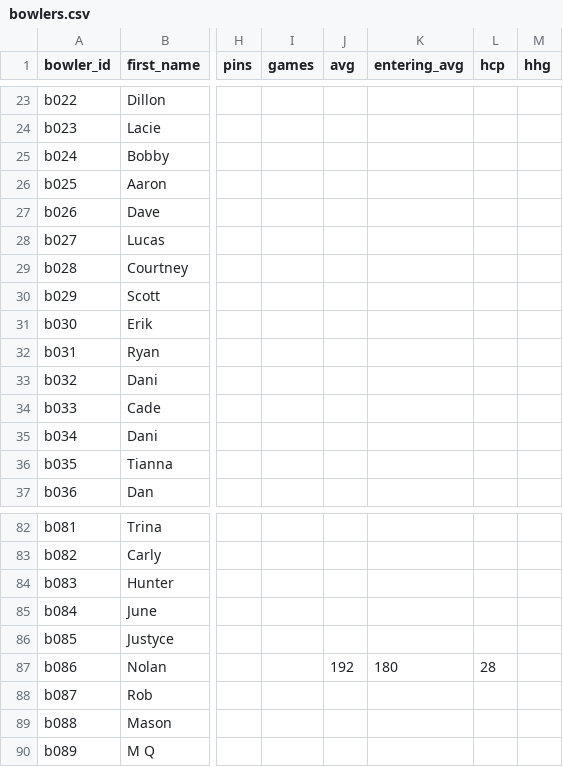
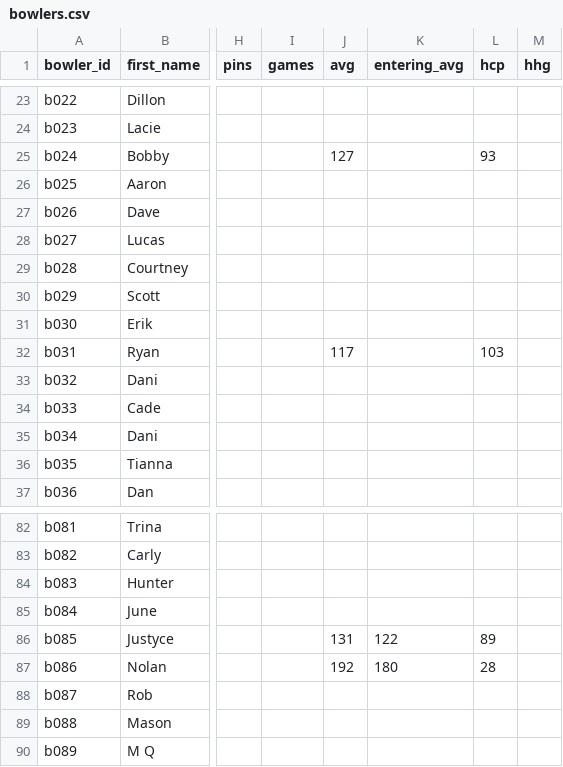
Before and after one commit to nolanmyles20/BowlingCenter, a CSV file: data/bowlers.csv, drawn as a sheet; only a part is shown, gaps mark what is left out; the diff names each change by its address in the sheet, - before the commit and + after, or states it on an @@ line.

Commit message:
Update bowlers.csv

```diff
--- a/data/bowlers.csv
+++ b/data/bowlers.csv
-J25 (avg): (empty)
+J25 (avg): 127
-L25 (hcp): (empty)
+L25 (hcp): 93
-J32 (avg): (empty)
+J32 (avg): 117
-L32 (hcp): (empty)
+L32 (hcp): 103
-J86 (avg): (empty)
+J86 (avg): 131
-K86 (entering_avg): (empty)
+K86 (entering_avg): 122
-L86 (hcp): (empty)
+L86 (hcp): 89
```
